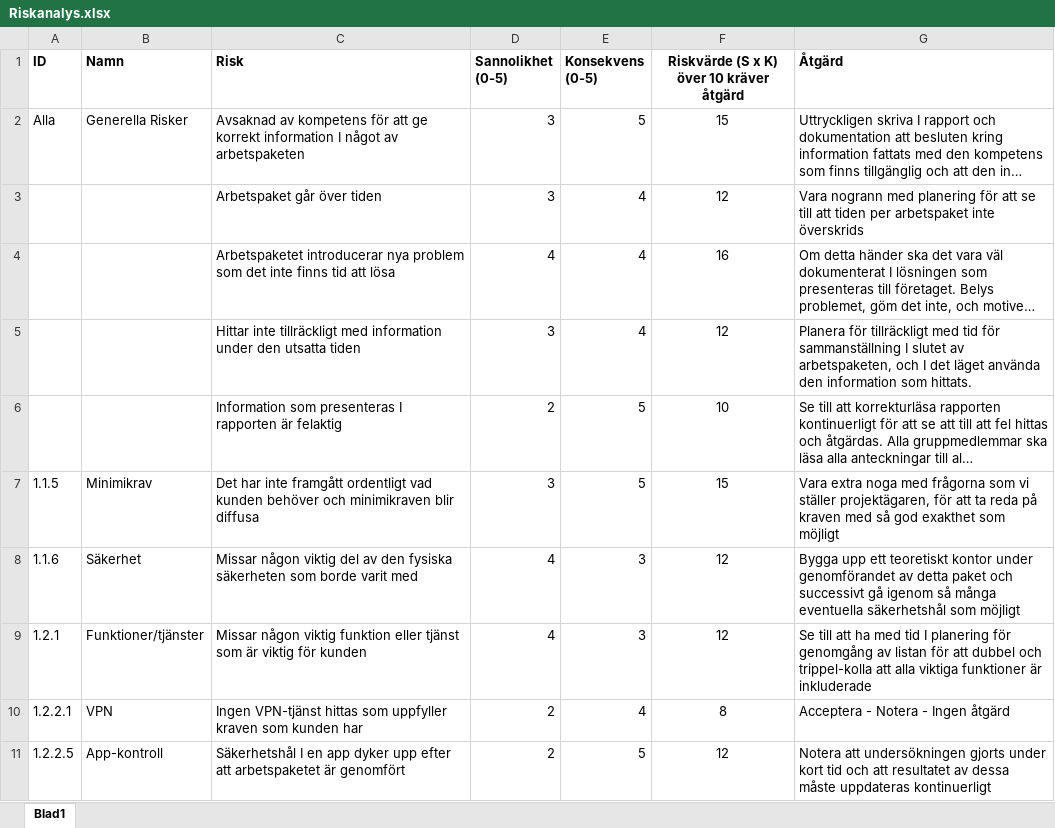
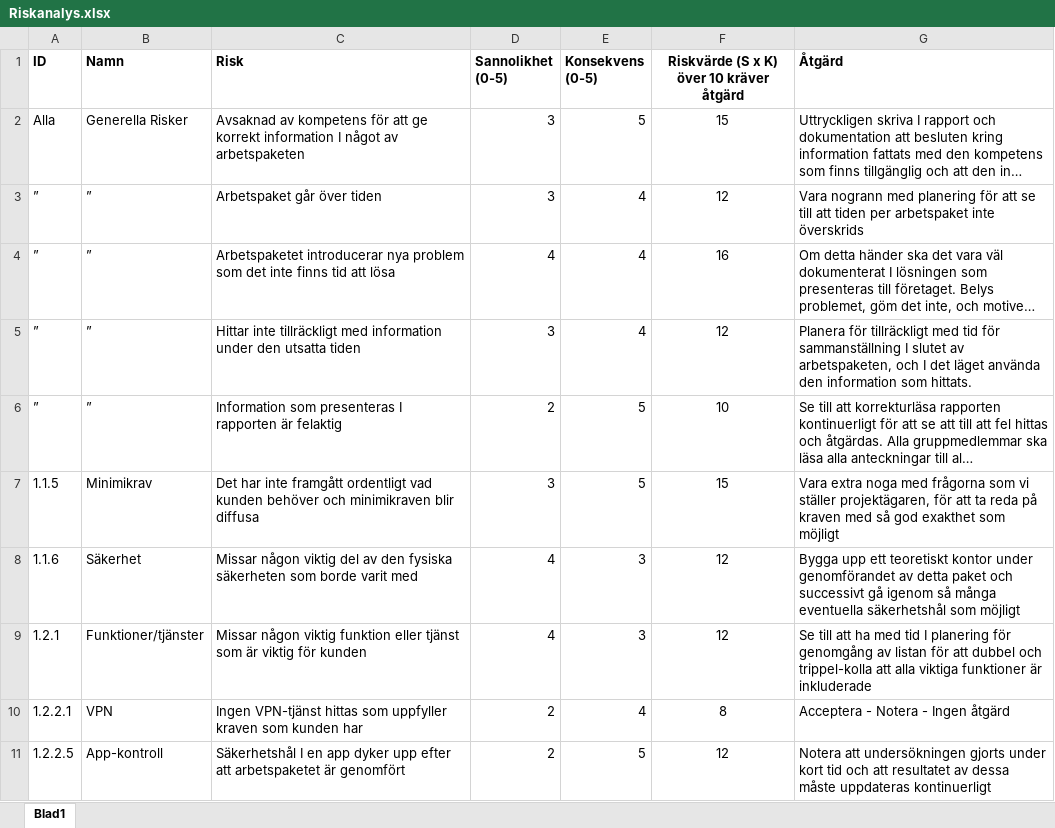
Before and after one commit to anhility/DVA227, an Excel workbook: Bolaget/Planering/A4 Riskhantering/Riskanalys.xlsx, sheet Blad1, drawn as a sheet; only a part is shown; long unchanged cells end in …; values as stored, in another font and other column widths than the file's, no borders; the diff names each change by its address in the sheet, - before the commit and + after, or states it on an @@ line.

Commit message:
Finalisering av riskanalys-filer

```diff
--- a/Bolaget/Planering/A4 Riskhantering/Riskanalys.xlsx (sheet Blad1)
+++ b/Bolaget/Planering/A4 Riskhantering/Riskanalys.xlsx (sheet Blad1)
-A3:A6 (ID): (empty)
+A3:A6 (ID): ”
-B3:B6 (Namn): (empty)
+B3:B6 (Namn): ”
```
Also changed, not shown: 1 other file.
